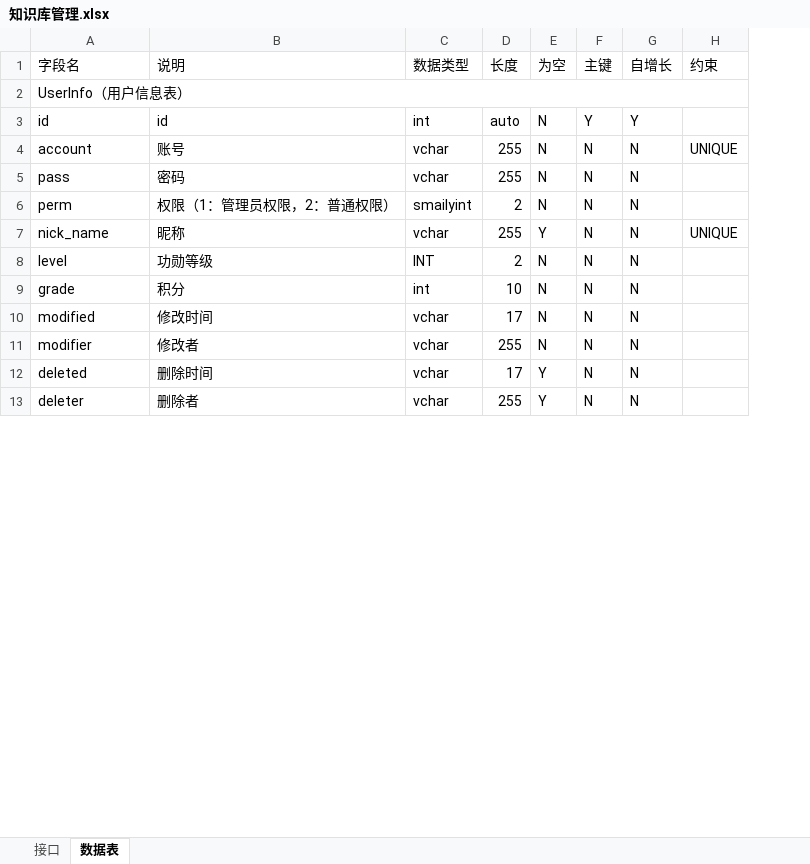
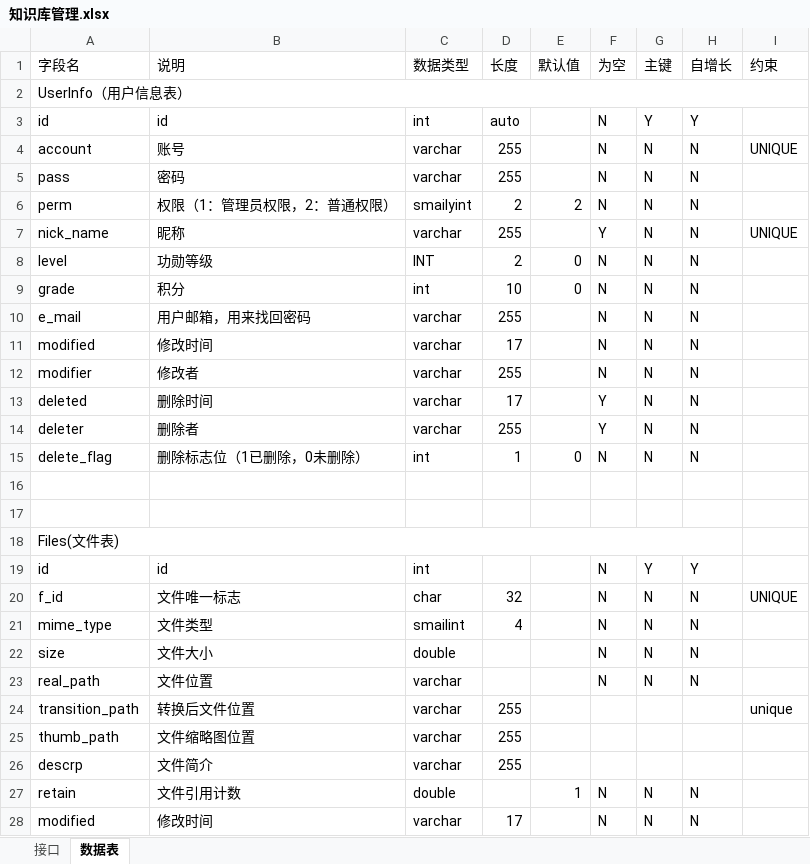
Before and after one commit to YoungSx/Erudite, an Excel workbook: WebContent/WEB-INF/DBFolder/知识库管理.xlsx, sheet 数据表, drawn as a sheet; only a part is shown; values as stored, in another font and other column widths than the file's, no cell formats; addresses are those after the commit; the diff covers the shown part only; the diff names each change by its address in the sheet, - before the commit and + after, or states it on an @@ line.

```diff
--- a/WebContent/WEB-INF/DBFolder/知识库管理.xlsx (sheet 数据表)
+++ b/WebContent/WEB-INF/DBFolder/知识库管理.xlsx (sheet 数据表)
+column E (默认值), rows 6-9: 2 |  | 0 | 0
-C4:C5 (数据类型): vchar
+C4:C5 (数据类型): varchar
-C7 (数据类型): vchar
+C7 (数据类型): varchar
+row 10: e_mail | 用户邮箱，用来找回密码 | varchar | 255 |  | N | N | N
-C11:C14 (数据类型): vchar
+C11:C14 (数据类型): varchar
@@ row 61 moved to row 15: delete_flag @@
+row 16: (empty)
+row 17: (empty)
+row 18: Files(文件表)
+row 19: id | id | int |  |  | N | Y | Y
+row 20: f_id | 文件唯一标志 | char | 32 |  | N | N | N | UNIQUE
+row 21: mime_type | 文件类型 | smailint | 4 |  | N | N | N
+row 22: size | 文件大小 | double |  |  | N | N | N
+row 23: real_path | 文件位置 | varchar |  |  | N | N | N
+row 24: transition_path | 转换后文件位置 | varchar | 255 |  |  |  |  | unique
+row 25: thumb_path | 文件缩略图位置 | varchar | 255
+row 26: descrp | 文件简介 | varchar | 255
+row 27: retain | 文件引用计数 | double |  | 1 | N | N | N
+row 28: modified | 修改时间 | varchar | 17 |  | N | N | N
```
Also changed, not shown: 18 added rows, 61 removed rows, 2 moved rows and 23 edited cells elsewhere in this sheet, sheet 接口, cell formats, 1 other file.
